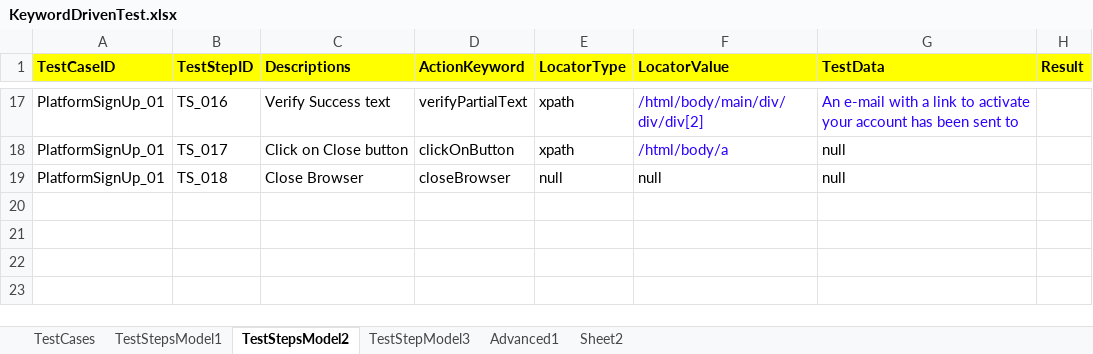
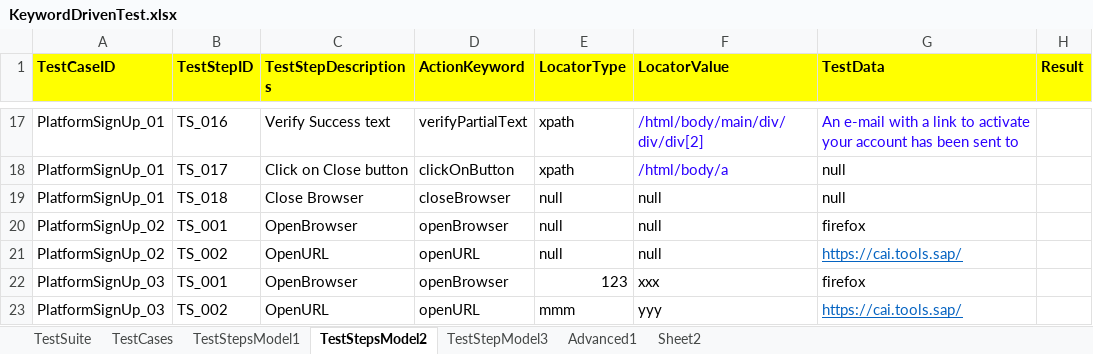
Before and after one commit to rajakgitcode/selenium, an Excel workbook: HybridKeywordDrivenFramework/src/Resource/KeywordDrivenTest.xlsx, sheet TestStepsModel2, drawn as a sheet; only a part is shown, gaps mark what is left out; values as stored, in another font and other column widths than the file's, no borders; the diff names each change by its address in the sheet, - before the commit and + after, or states it on an @@ line.

```diff
--- a/HybridKeywordDrivenFramework/src/Resource/KeywordDrivenTest.xlsx (sheet TestStepsModel2)
+++ b/HybridKeywordDrivenFramework/src/Resource/KeywordDrivenTest.xlsx (sheet TestStepsModel2)
+sheet tab: TestSuite
-C1: Descriptions
+C1: TestStepDescriptions
+row 20: PlatformSignUp_02 | TS_001 | OpenBrowser | openBrowser | null | null | firefox
+row 21: PlatformSignUp_02 | TS_002 | OpenURL | openURL | null | null | https://cai.tools.sap/
+row 22: PlatformSignUp_03 | TS_001 | OpenBrowser | openBrowser | 123 | xxx | firefox
+row 23: PlatformSignUp_03 | TS_002 | OpenURL | openURL | mmm | yyy | https://cai.tools.sap/
```
Also changed, not shown: sheet TestCases, 10 other files.
